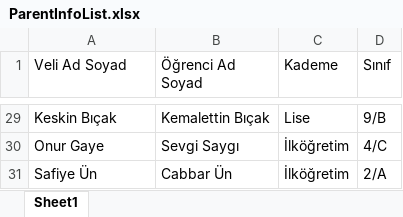
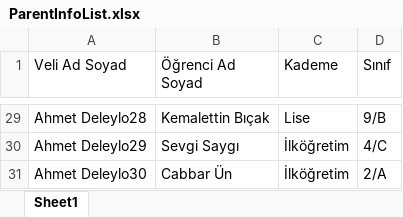
Before and after one commit to malidegirmenci/ParentIDCardApp, an Excel workbook: ParentInfoList.xlsx, sheet Sheet1, drawn as a sheet; only a part is shown, gaps mark what is left out; values as stored, in another font and other column widths than the file's, no borders; the diff covers the shown part only; the diff names each change by its address in the sheet, - before the commit and + after, or states it on an @@ line.

```diff
--- a/ParentInfoList.xlsx (sheet Sheet1)
+++ b/ParentInfoList.xlsx (sheet Sheet1)
-A29 (Veli Ad Soyad): Keskin Bıçak
+A29 (Veli Ad Soyad): Ahmet Deleylo28
-A30 (Veli Ad Soyad): Onur Gaye
+A30 (Veli Ad Soyad): Ahmet Deleylo29
-A31 (Veli Ad Soyad): Safiye Ün
+A31 (Veli Ad Soyad): Ahmet Deleylo30
```
Also changed, not shown: other rows of this sheet.
